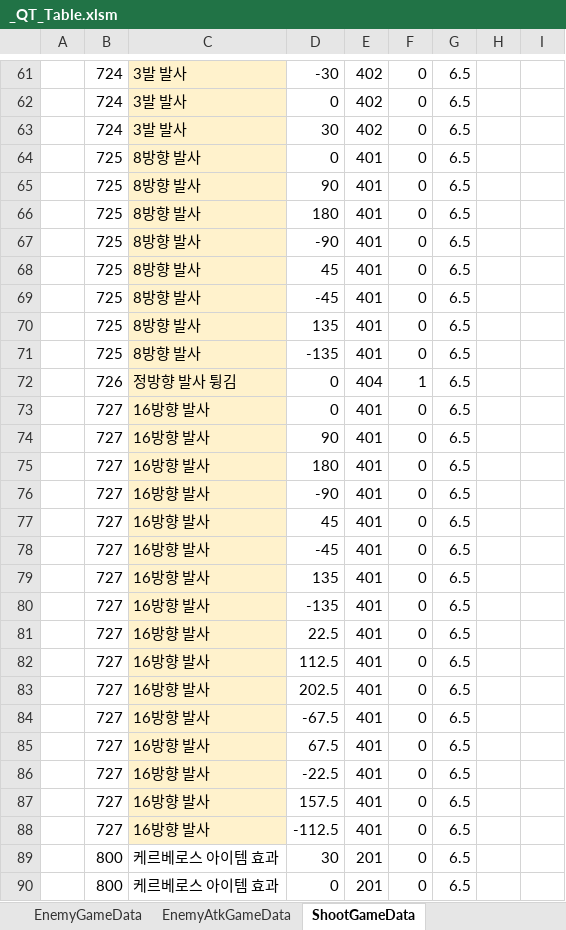
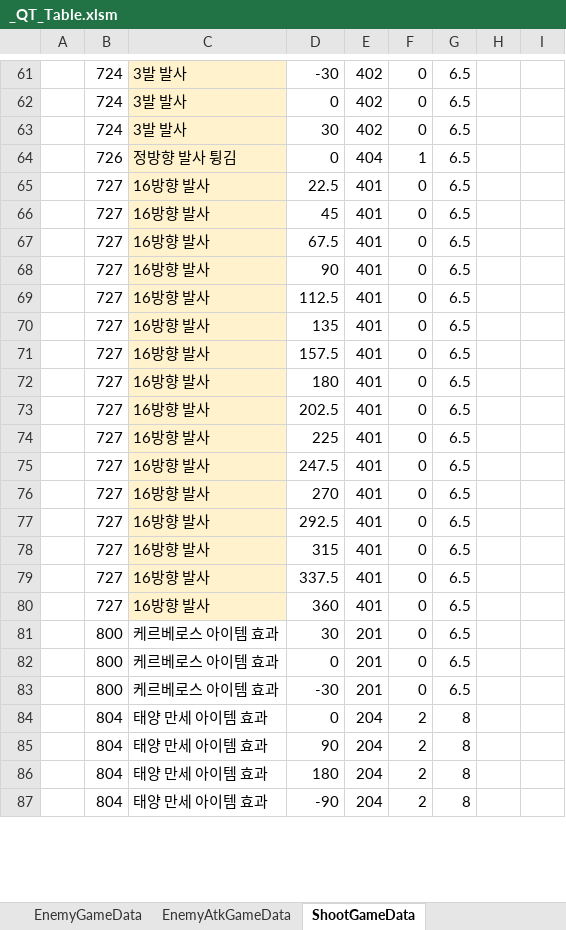
Before and after one commit to Cuty444/QT_Proto, an Excel workbook: _GameData/_QT_Table.xlsm, sheet ShootGameData, drawn as a sheet; only a part is shown, gaps mark what is left out; the shorter side is filled out with more unchanged rows; values as stored, in another font and other column widths than the file's, no borders; table styles not drawn; removed rows and columns are numbered as before the commit, all else as after; the diff covers the shown part only; the diff names each change by its address in the sheet, - before the commit and + after, or states it on an @@ line.

```diff
--- a/_GameData/_QT_Table.xlsm (sheet ShootGameData)
+++ b/_GameData/_QT_Table.xlsm (sheet ShootGameData)
-row 64:  | 725 | 8방향 발사 | 0 | 401 | 0 | 6.5
-row 65:  | 725 | 8방향 발사 | 90 | 401 | 0 | 6.5
-row 66:  | 725 | 8방향 발사 | 180 | 401 | 0 | 6.5
-row 67:  | 725 | 8방향 발사 | -90 | 401 | 0 | 6.5
-row 68:  | 725 | 8방향 발사 | 45 | 401 | 0 | 6.5
-row 69:  | 725 | 8방향 발사 | -45 | 401 | 0 | 6.5
-row 70:  | 725 | 8방향 발사 | 135 | 401 | 0 | 6.5
-row 71:  | 725 | 8방향 발사 | -135 | 401 | 0 | 6.5
-D65: 0
+D65: 22.5
@@ row 77 moved to row 66: 727 @@
+row 67:  | 727 | 16방향 발사 | 67.5 | 401 | 0 | 6.5
@@ row 82 moved to row 69: 727 @@
@@ row 79 moved to row 70: 727 @@
+row 71:  | 727 | 16방향 발사 | 157.5 | 401 | 0 | 6.5
-row 76:  | 727 | 16방향 발사 | -90 | 401 | 0 | 6.5
-row 78:  | 727 | 16방향 발사 | -45 | 401 | 0 | 6.5
-row 80:  | 727 | 16방향 발사 | -135 | 401 | 0 | 6.5
-row 81:  | 727 | 16방향 발사 | 22.5 | 401 | 0 | 6.5
-D74: -67.5
+D74: 225
-D75: 67.5
+D75: 247.5
-D76: -22.5
+D76: 270
-D77: 157.5
+D77: 292.5
-D78: -112.5
+D78: 315
+row 79:  | 727 | 16방향 발사 | 337.5 | 401 | 0 | 6.5
+row 80:  | 727 | 16방향 발사 | 360 | 401 | 0 | 6.5
```
Also changed, not shown: 88 added rows and 1 edited cell elsewhere in this sheet, sheet EnemyAtkGameData, 2 other files.
